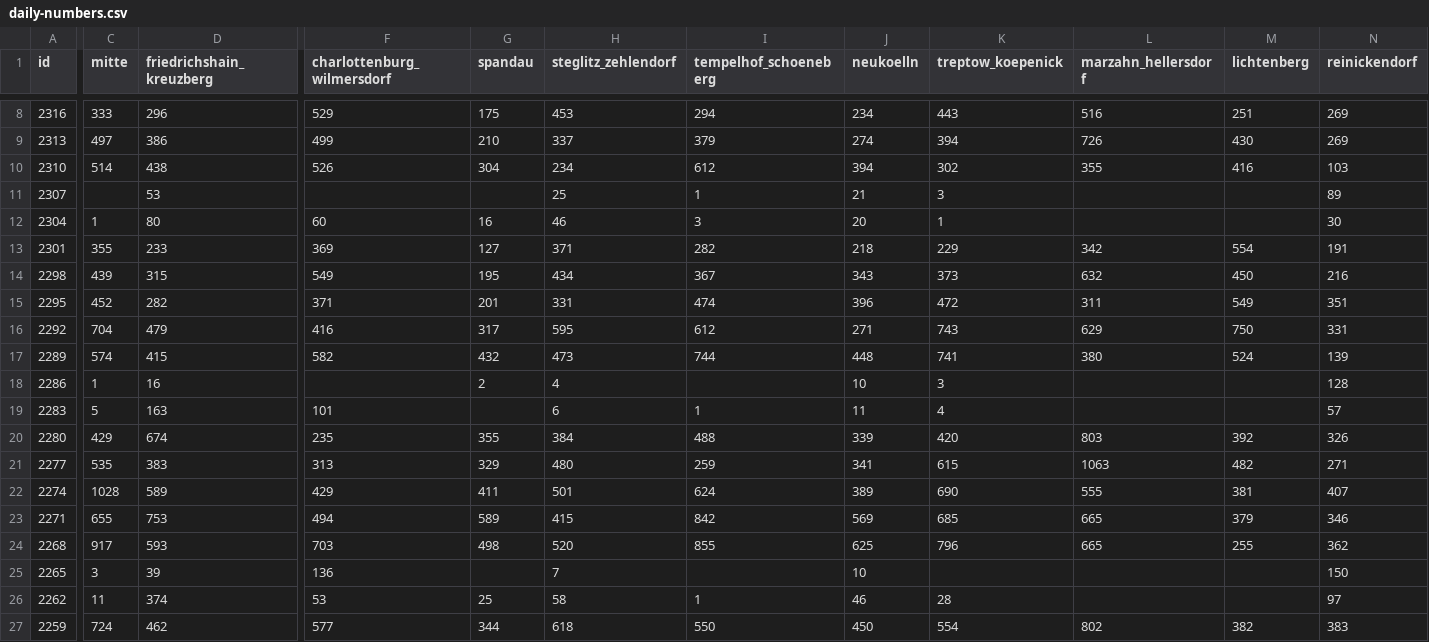
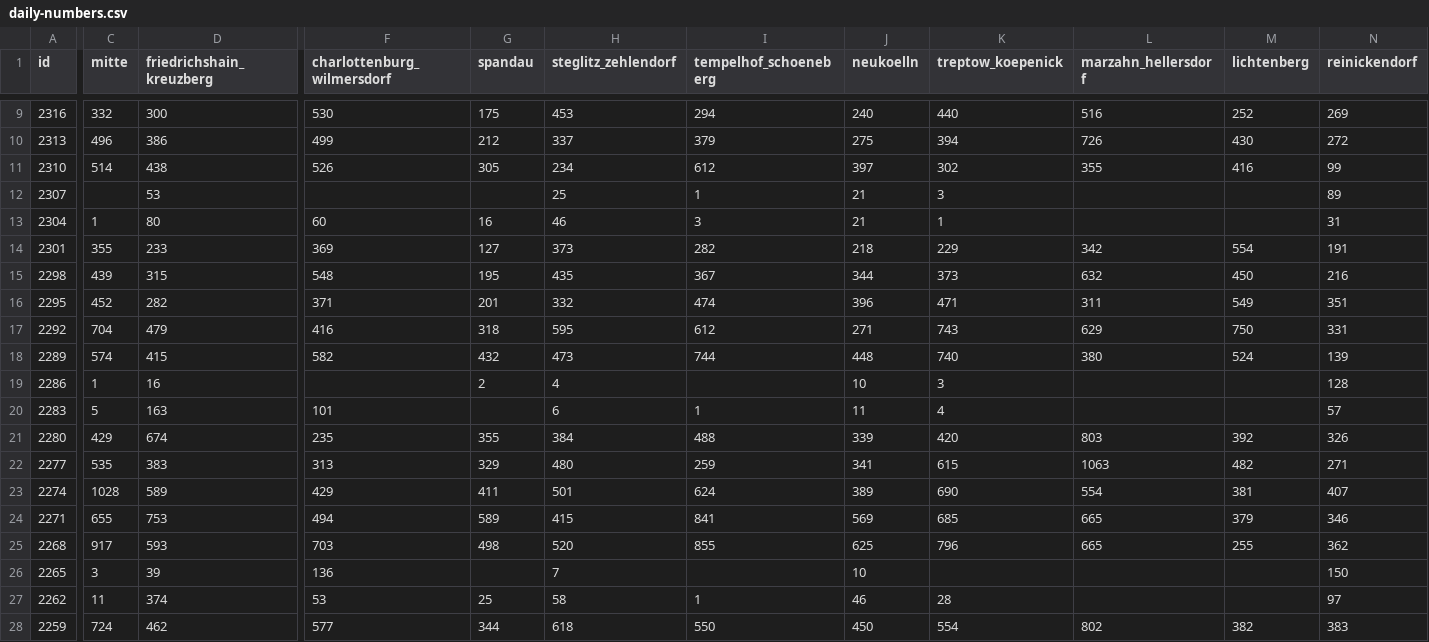
Before and after one commit to MarkusH/covid19-berlin, a CSV file: data/daily-numbers.csv, drawn as a sheet; only a part is shown, gaps mark what is left out; addresses are those after the commit; the diff covers the shown part only; the diff names each change by its address in the sheet, - before the commit and + after, or states it on an @@ line.

```diff
--- a/data/daily-numbers.csv
+++ b/data/daily-numbers.csv
-C9 (mitte): 333
+C9 (mitte): 332
-D9 (friedrichshain_kreuzberg): 296
+D9 (friedrichshain_kreuzberg): 300
-F9 (charlottenburg_wilmersdorf): 529
+F9 (charlottenburg_wilmersdorf): 530
-J9 (neukoelln): 234
+J9 (neukoelln): 240
-K9 (treptow_koepenick): 443
+K9 (treptow_koepenick): 440
-M9 (lichtenberg): 251
+M9 (lichtenberg): 252
-C10 (mitte): 497
+C10 (mitte): 496
-G10 (spandau): 210
+G10 (spandau): 212
-J10 (neukoelln): 274
+J10 (neukoelln): 275
-N10 (reinickendorf): 269
+N10 (reinickendorf): 272
-G11 (spandau): 304
+G11 (spandau): 305
-J11 (neukoelln): 394
+J11 (neukoelln): 397
-N11 (reinickendorf): 103
+N11 (reinickendorf): 99
-J13 (neukoelln): 20
+J13 (neukoelln): 21
-N13 (reinickendorf): 30
+N13 (reinickendorf): 31
-H14 (steglitz_zehlendorf): 371
+H14 (steglitz_zehlendorf): 373
-F15 (charlottenburg_wilmersdorf): 549
+F15 (charlottenburg_wilmersdorf): 548
-H15 (steglitz_zehlendorf): 434
+H15 (steglitz_zehlendorf): 435
-J15 (neukoelln): 343
+J15 (neukoelln): 344
-H16 (steglitz_zehlendorf): 331
+H16 (steglitz_zehlendorf): 332
-K16 (treptow_koepenick): 472
+K16 (treptow_koepenick): 471
-G17 (spandau): 317
+G17 (spandau): 318
-K18 (treptow_koepenick): 741
+K18 (treptow_koepenick): 740
-L23 (marzahn_hellersdorf): 555
+L23 (marzahn_hellersdorf): 554
-I24 (tempelhof_schoeneberg): 842
+I24 (tempelhof_schoeneberg): 841
```
Also changed, not shown: 1 added row and 63 edited cells elsewhere in this file, data/7-day-incidence.csv, data/daily-indicators.csv.
